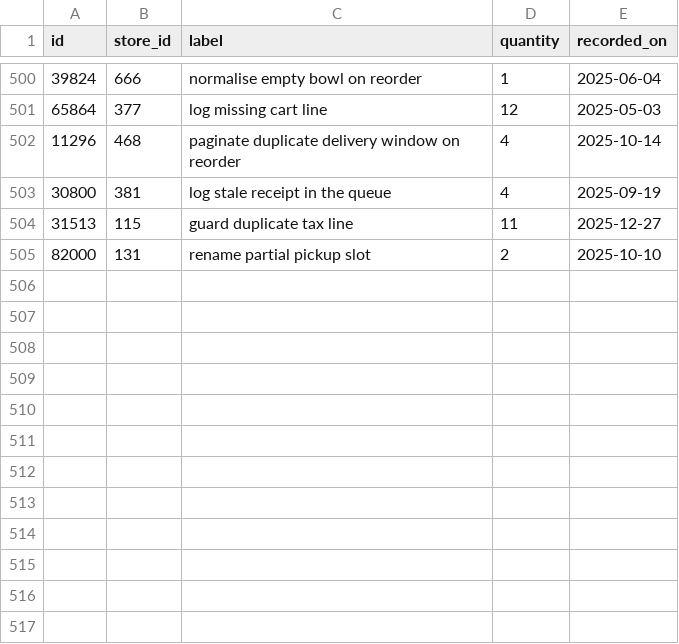
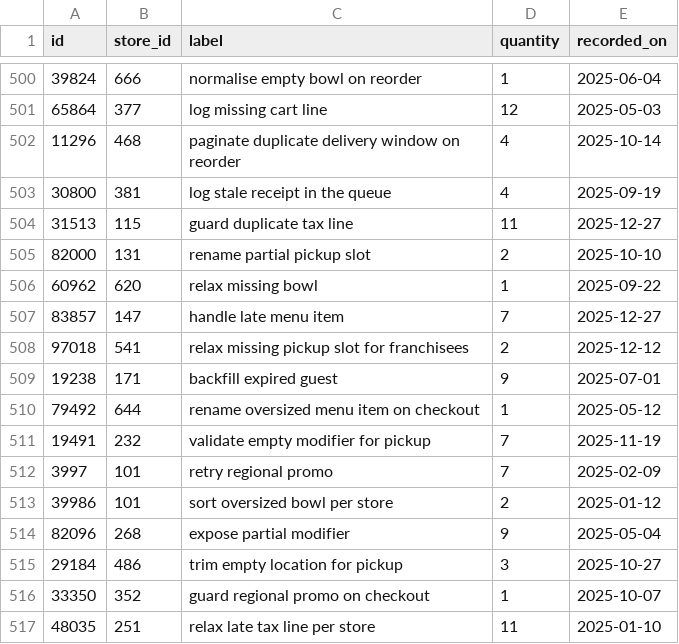
Before and after one commit to wwtdigital/copperpot-pricing-pipeline, a CSV file: seeds/generated/macros_rows.csv, drawn as a sheet; only a part is shown, gaps mark what is left out.

Commit message:
feat(macros): normalise cancelled ticket (CPB-4303)

```diff
--- a/seeds/generated/macros_rows.csv
+++ b/seeds/generated/macros_rows.csv
@@ -505 +505,13 @@ id,store_id,label,quantity,recorded_on
 82000,131,rename partial pickup slot,2,2025-10-10
+60962,620,relax missing bowl,1,2025-09-22
+83857,147,handle late menu item,7,2025-12-27
+97018,541,relax missing pickup slot for franchisees,2,2025-12-12
+19238,171,backfill expired guest,9,2025-07-01
+79492,644,rename oversized menu item on checkout,1,2025-05-12
+19491,232,validate empty modifier for pickup,7,2025-11-19
+3997,101,retry regional promo,7,2025-02-09
+39986,101,sort oversized bowl per store,2,2025-01-12
+82096,268,expose partial modifier,9,2025-05-04
+29184,486,trim empty location for pickup,3,2025-10-27
+33350,352,guard regional promo on checkout,1,2025-10-07
+48035,251,relax late tax line per store,11,2025-01-10
```
Also changed, not shown: 1 other file.
